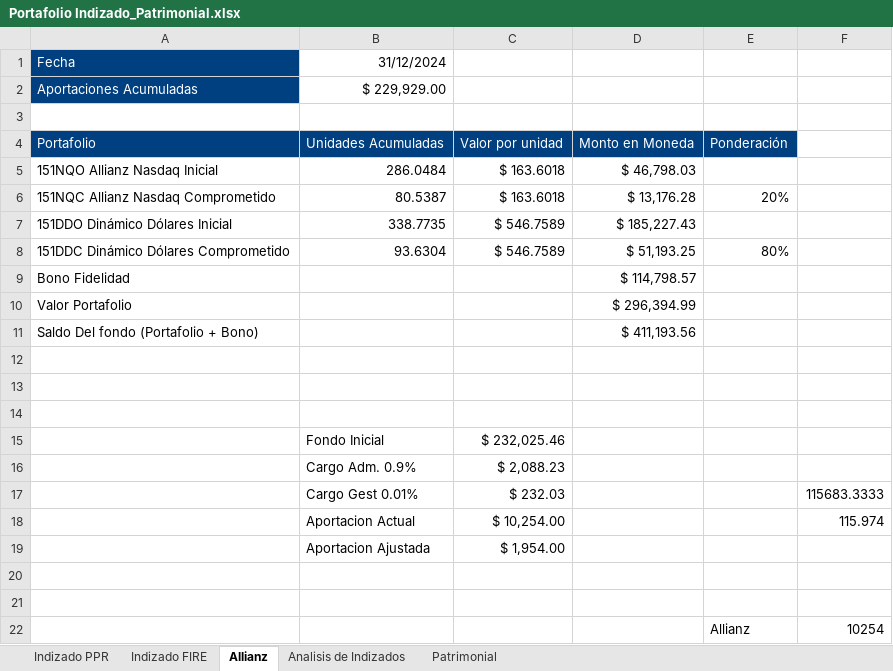
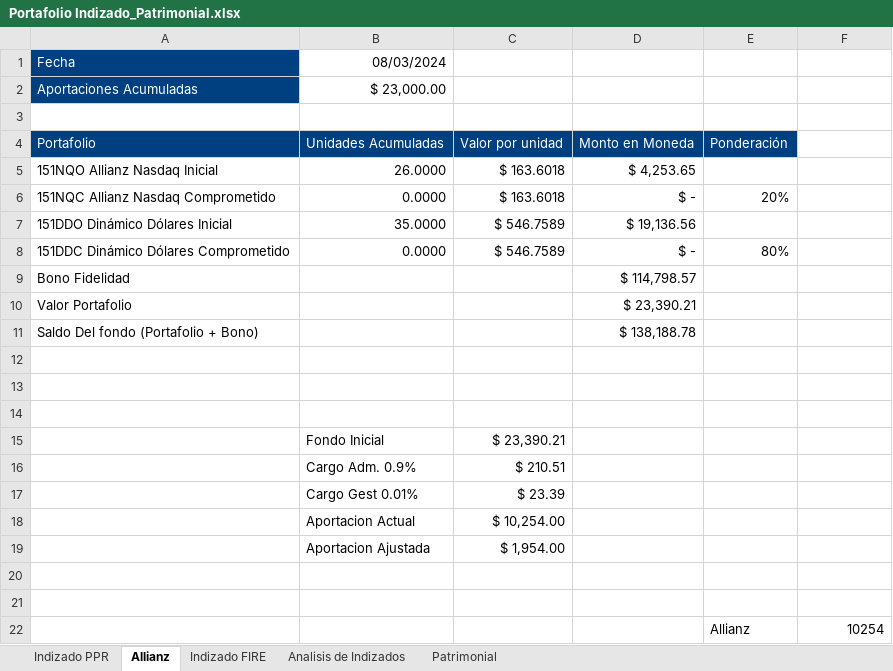
Before and after one commit to IvanRamosDataTech/MarketStocksTracker, an Excel workbook: tracker-poetry/src/tracker_poetry/Portafolio Indizado_Patrimonial.xlsx, sheet Allianz, drawn as a sheet; only a part is shown; values as stored, in another font and other column widths than the file's, no borders; removed rows and columns are numbered as before the commit, all else as after; the diff names each change by its address in the sheet, - before the commit and + after, or states it on an @@ line.

```diff
--- a/tracker-poetry/src/tracker_poetry/Portafolio Indizado_Patrimonial.xlsx (sheet Allianz)
+++ b/tracker-poetry/src/tracker_poetry/Portafolio Indizado_Patrimonial.xlsx (sheet Allianz)
@@ sheet tab order changed: Indizado PPR | Allianz | Indizado FIRE | Analisis de Indizados | Patrimonial @@
-B1: 31/12/2024
+B1: 08/03/2024
-B2: $ 229,929.00
+B2: $ 23,000.00
-B5: 286.0484
+B5: 26.0000
-D5: $ 46,798.03
+D5: $ 4,253.65
-B6: 80.5387
+B6: 0.0000
-D6: $ 13,176.28
+D6: $ -
-B7: 338.7735
+B7: 35.0000
-D7: $ 185,227.43
+D7: $ 19,136.56
-B8: 93.6304
+B8: 0.0000
-D8: $ 51,193.25
+D8: $ -
-D10: $ 296,394.99
+D10: $ 23,390.21
-D11: $ 411,193.56
+D11: $ 138,188.78
-C15: $ 232,025.46
+C15: $ 23,390.21
-C16: $ 2,088.23
+C16: $ 210.51
-row 17:  | Cargo Gest 0.01% | $ 232.03 |  |  | 115683.3333
+row 17:  | Cargo Gest 0.01% | $ 23.39
-F18: 115.974
+F18: (empty)
```
Also changed, not shown: sheet Indizado PPR, formulas that keep their value, 2 other files.
